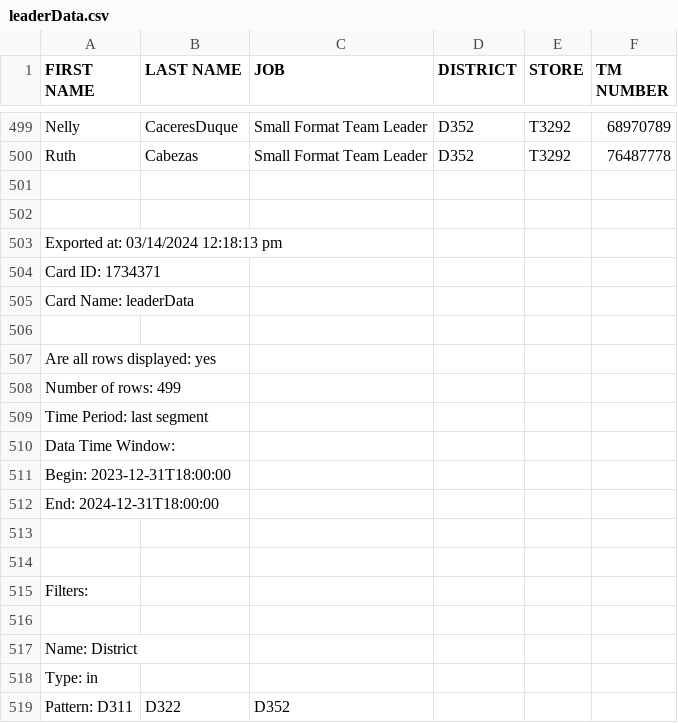
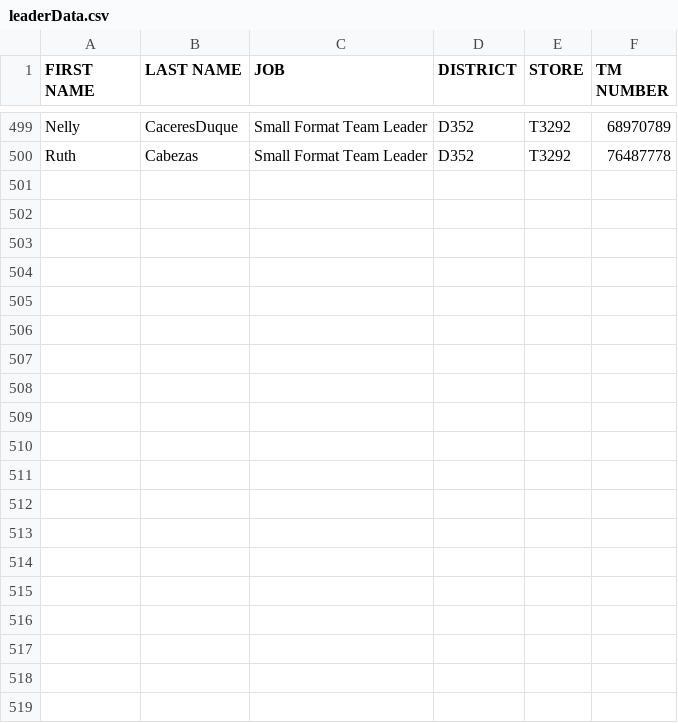
Before and after one commit to Alecay/break-schedules-builder, a CSV file: csvData/leaderData.csv, drawn as a sheet; only a part is shown, gaps mark what is left out; the diff names each change by its address in the sheet, - before the commit and + after, or states it on an @@ line.

```diff
--- a/csvData/leaderData.csv
+++ b/csvData/leaderData.csv
-row 501: (empty)
-row 502: (empty)
-row 503: Exported at: 03/14/2024 12:18:13 pm
-row 504: Card ID: 1734371
-row 505: Card Name: leaderData
-row 506: (empty)
-row 507: Are all rows displayed: yes
-row 508: Number of rows: 499
-row 509: Time Period: last segment
-row 510: Data Time Window:
-row 511: Begin: 2023-12-31T18:00:00
-row 512: End: 2024-12-31T18:00:00
-row 513: (empty)
-row 514: (empty)
-row 515: Filters:
-row 516: (empty)
-row 517: Name: District
-row 518: Type: in
-row 519: Pattern: D311 | D322 | D352
```
Also changed, not shown: 9 other files.
